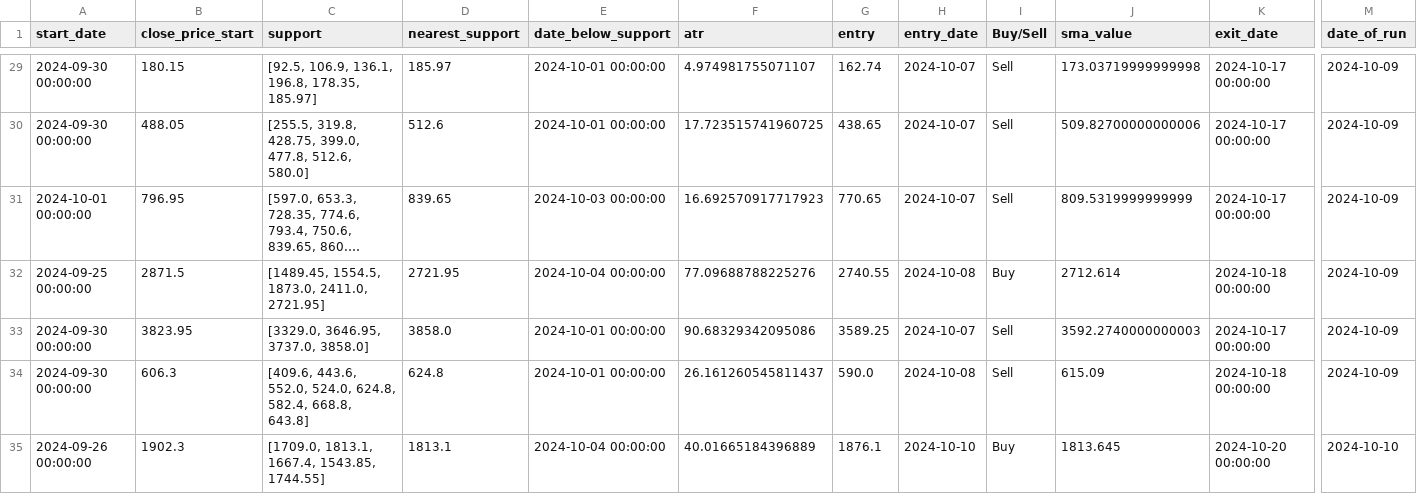
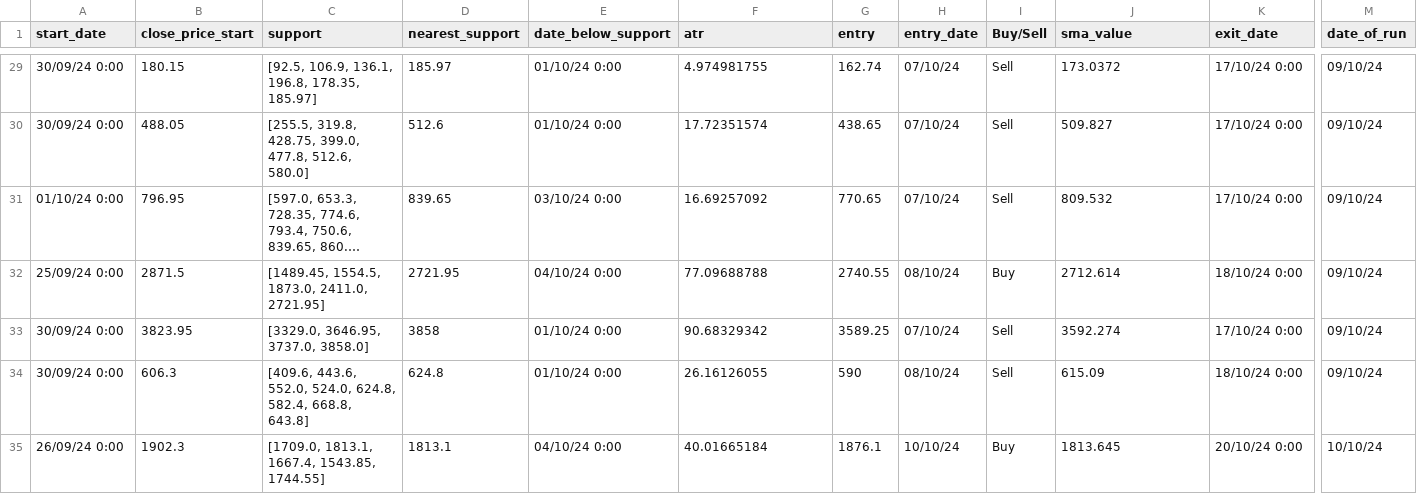
Before and after one commit to auricalgo/auric-fe, a CSV file: live.csv, drawn as a sheet; only a part is shown, gaps mark what is left out; long unchanged cells end in …; the diff covers the shown part only; the diff names each change by its address in the sheet, - before the commit and + after, or states it on an @@ line.

```diff
--- a/live.csv
+++ b/live.csv
-A29:A30 (start_date): 2024-09-30 00:00:00
+A29:A30 (start_date): 30/09/24 0:00
-E29:E30 (date_below_support): 2024-10-01 00:00:00
+E29:E30 (date_below_support): 01/10/24 0:00
-F29 (atr): 4.974981755071107
+F29 (atr): 4.974981755
-H29:H31 (entry_date): 2024-10-07
+H29:H31 (entry_date): 07/10/24
-J29 (sma_value): 173.03719999999998
+J29 (sma_value): 173.0372
-K29:K31 (exit_date): 2024-10-17 00:00:00
+K29:K31 (exit_date): 17/10/24 0:00
-M29:M34 (date_of_run): 2024-10-09
+M29:M34 (date_of_run): 09/10/24
-F30 (atr): 17.723515741960725
+F30 (atr): 17.72351574
-J30 (sma_value): 509.82700000000006
+J30 (sma_value): 509.827
-A31 (start_date): 2024-10-01 00:00:00
+A31 (start_date): 01/10/24 0:00
-E31 (date_below_support): 2024-10-03 00:00:00
+E31 (date_below_support): 03/10/24 0:00
-F31 (atr): 16.692570917717923
+F31 (atr): 16.69257092
-J31 (sma_value): 809.5319999999999
+J31 (sma_value): 809.532
-A32 (start_date): 2024-09-25 00:00:00
+A32 (start_date): 25/09/24 0:00
-E32 (date_below_support): 2024-10-04 00:00:00
+E32 (date_below_support): 04/10/24 0:00
-F32 (atr): 77.09688788225276
+F32 (atr): 77.09688788
-H32 (entry_date): 2024-10-08
+H32 (entry_date): 08/10/24
-K32 (exit_date): 2024-10-18 00:00:00
+K32 (exit_date): 18/10/24 0:00
-A33:A34 (start_date): 2024-09-30 00:00:00
+A33:A34 (start_date): 30/09/24 0:00
-D33 (nearest_support): 3858.0
+D33 (nearest_support): 3858
-E33:E34 (date_below_support): 2024-10-01 00:00:00
+E33:E34 (date_below_support): 01/10/24 0:00
-F33 (atr): 90.68329342095086
+F33 (atr): 90.68329342
-H33 (entry_date): 2024-10-07
+H33 (entry_date): 07/10/24
-J33 (sma_value): 3592.2740000000003
+J33 (sma_value): 3592.274
-K33 (exit_date): 2024-10-17 00:00:00
+K33 (exit_date): 17/10/24 0:00
-F34 (atr): 26.161260545811437
+F34 (atr): 26.16126055
-G34 (entry): 590.0
+G34 (entry): 590
-H34 (entry_date): 2024-10-08
+H34 (entry_date): 08/10/24
-K34 (exit_date): 2024-10-18 00:00:00
+K34 (exit_date): 18/10/24 0:00
-A35 (start_date): 2024-09-26 00:00:00
+A35 (start_date): 26/09/24 0:00
-E35 (date_below_support): 2024-10-04 00:00:00
+E35 (date_below_support): 04/10/24 0:00
-F35 (atr): 40.01665184396889
+F35 (atr): 40.01665184
-H35 (entry_date): 2024-10-10
+H35 (entry_date): 10/10/24
-K35 (exit_date): 2024-10-20 00:00:00
+K35 (exit_date): 20/10/24 0:00
-M35 (date_of_run): 2024-10-10
+M35 (date_of_run): 10/10/24
```
Also changed, not shown: 108 edited cells elsewhere in this file, 3 other files.
